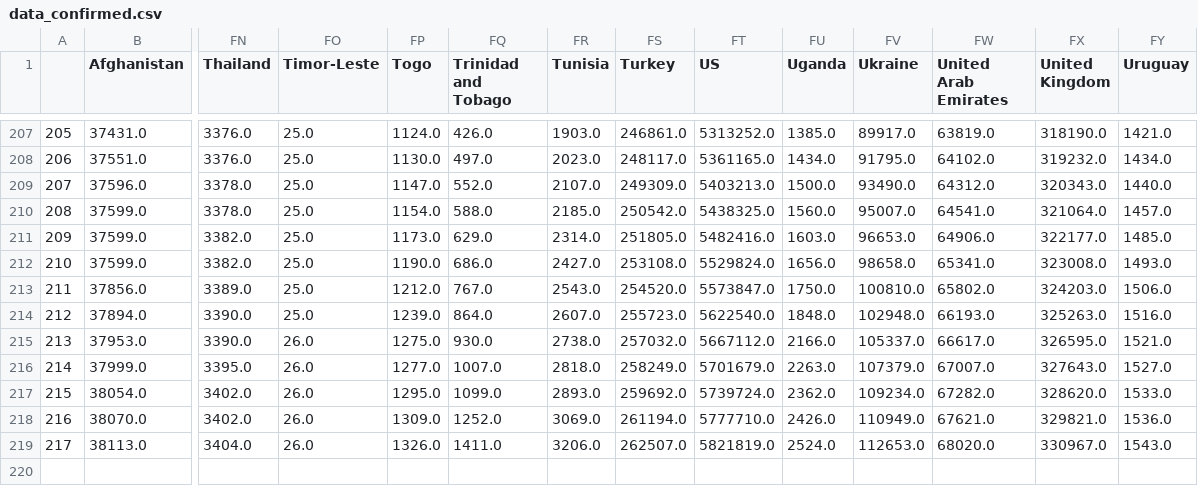
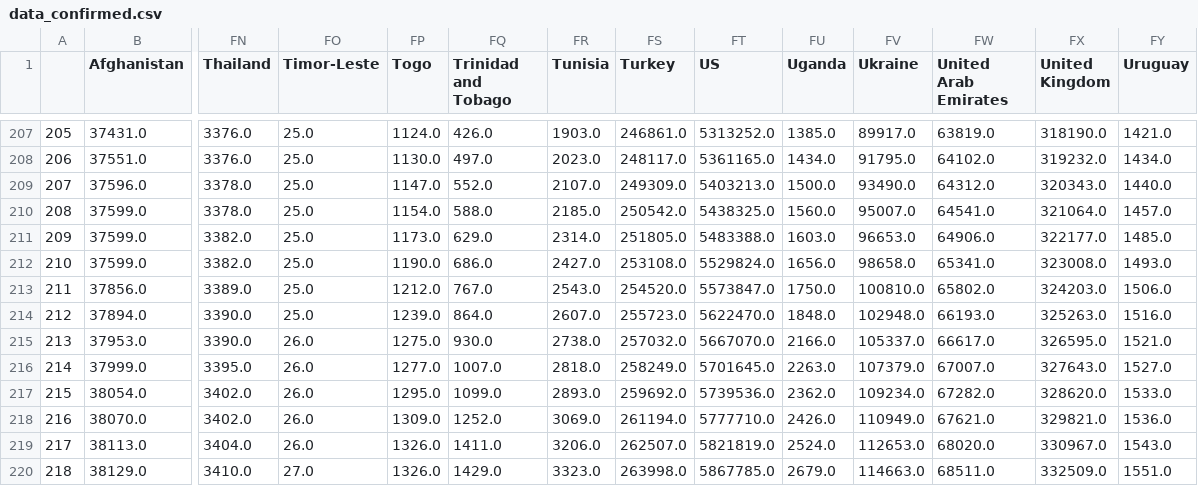
Before and after one commit to stepan-a/covid-19, a CSV file: data/data_confirmed.csv, drawn as a sheet; only a part is shown, gaps mark what is left out; rows hold the shown columns only; the diff names each change by its address in the sheet, - before the commit and + after, or states it on an @@ line.

```diff
--- a/data/data_confirmed.csv
+++ b/data/data_confirmed.csv
-FT211 (US): 5482416.0
+FT211 (US): 5483388.0
-FT214 (US): 5622540.0
+FT214 (US): 5622470.0
-FT215 (US): 5667112.0
+FT215 (US): 5667070.0
-FT216 (US): 5701679.0
+FT216 (US): 5701645.0
-FT217 (US): 5739724.0
+FT217 (US): 5739536.0
+row 220: 218 | 38129.0 | 3410.0 | 27.0 | 1326.0 | 1429.0 | 3323.0 | 263998.0 | 5867785.0 | 2679.0 | 114663.0 | 68511.0 | 332509.0 | 1551.0
```
Also changed, not shown: data/data_deaths.csv, data/total_cases_csse.csv, 47 other files.
